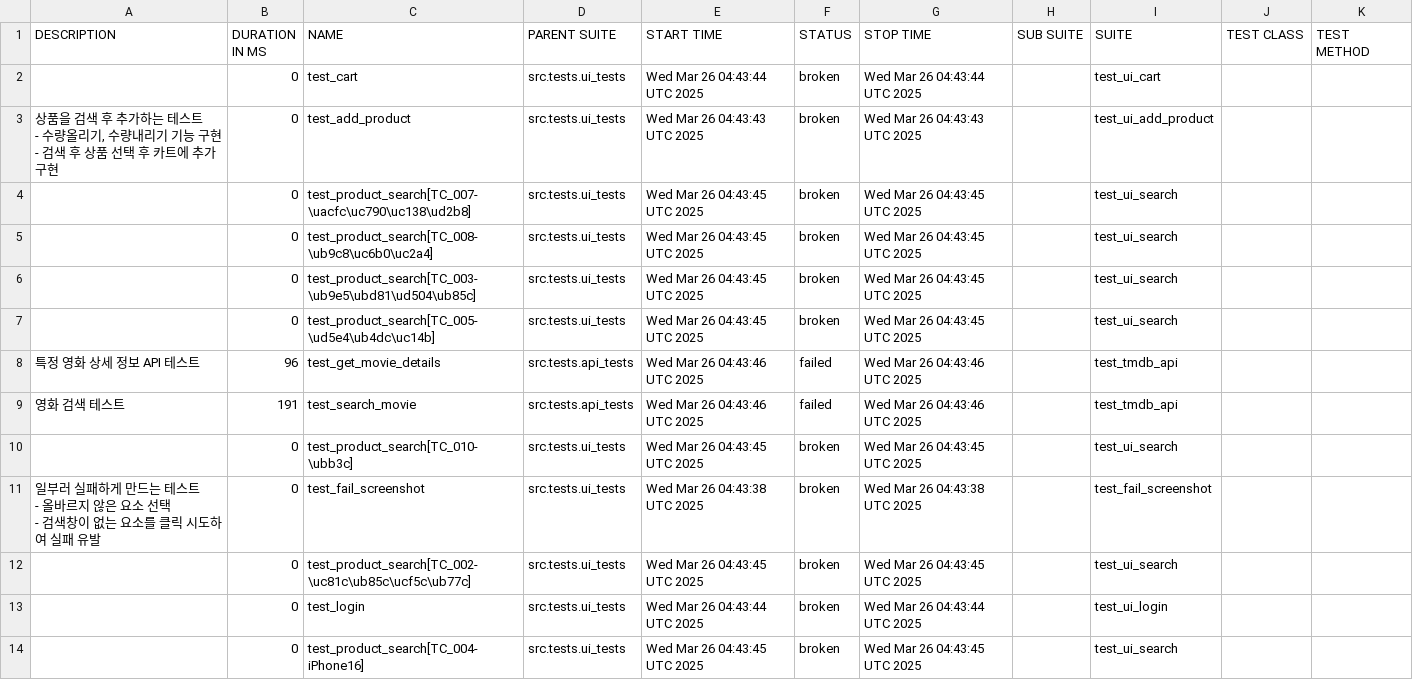
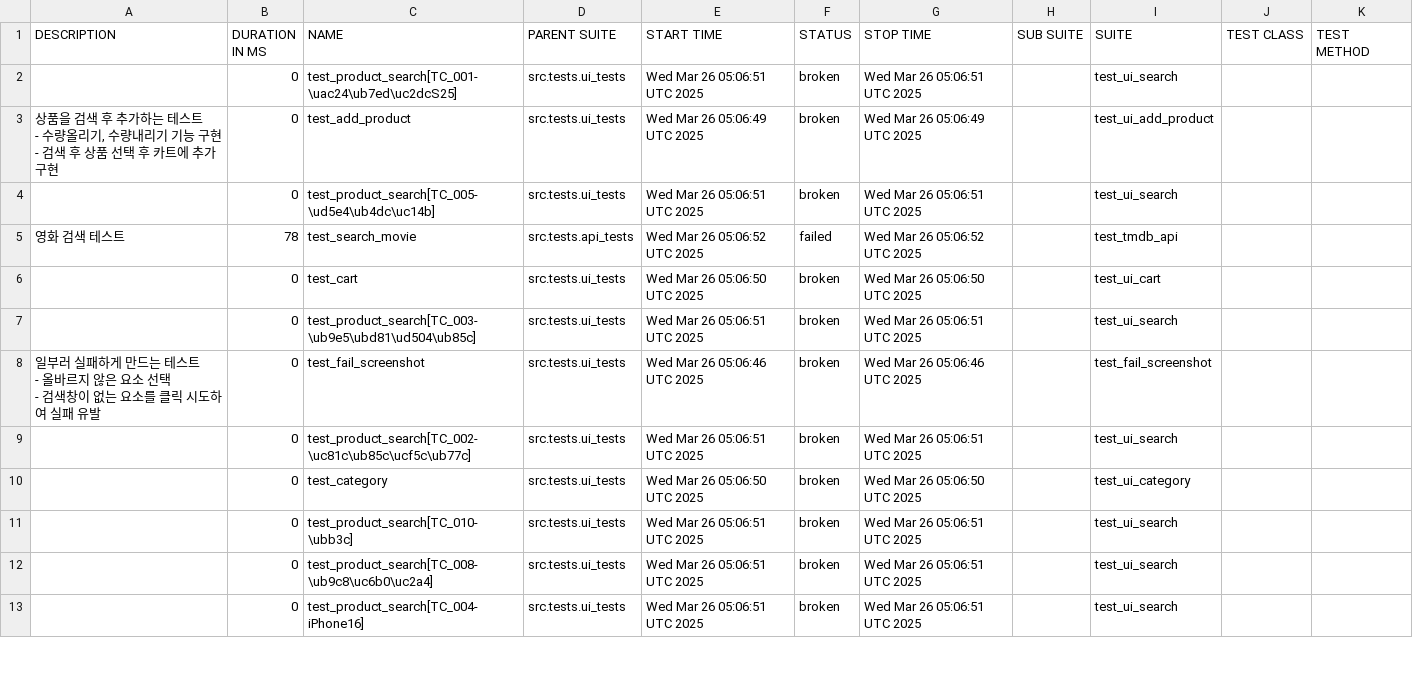
Before and after one commit to yoplekiller/QATEST, a CSV file: allure-report/data/suites.csv, drawn as a sheet; only a part is shown; the diff covers the shown part only.

```diff
--- a/allure-report/data/suites.csv
+++ b/allure-report/data/suites.csv
@@ -1,22 +1,21 @@
 "DESCRIPTION","DURATION IN MS","NAME","PARENT SUITE","START TIME","STATUS","STOP TIME","SUB SUITE","SUITE","TEST CLASS","TEST METHOD"
-"","0","test_cart","src.tests.ui_tests","Wed Mar 26 04:43:44 UTC 2025","broken","Wed Mar 26 04:43:44 UTC 2025","","test_ui_cart","",""
-"
-       상품을 검색 후 추가하는 테스트
-       - 수량올리기, 수량내리기 기능 구현
-       - 검색 후 상품 선택 후 카트에 추가 구현
-       ","0","test_add_product","src.tests.ui_tests","Wed Mar 26 04:43:43 UTC 2025","broken","Wed Mar 26 04:43:43 UTC 2025","","test_ui_add_product","",""
-"","0","test_product_search[TC_007-\uacfc\uc790\uc138\ud2b8]","src.tests.ui_tests","Wed Mar 26 04:43:45 UTC 2025","broken","Wed Mar 26 04:43:45 UTC 2025","","test_ui_search","",""
-"","0","test_product_search[TC_008-\ub9c8\uc6b0\uc2a4]","src.tests.ui_tests","Wed Mar 26 04:43:45 UTC 2025","broken","Wed Mar 26 04:43:45 UTC 2025","","test_ui_search","",""
-"","0","test_product_search[TC_003-\ub9e5\ubd81\ud504\ub85c]","src.tests.ui_tests","Wed Mar 26 04:43:45 UTC 2025","broken","Wed Mar 26 04:43:45 UTC 2025","","test_ui_search","",""
-"","0","test_product_search[TC_005-\ud5e4\ub4dc\uc14b]","src.tests.ui_tests","Wed Mar 26 04:43:45 UTC 2025","broken","Wed Mar 26 04:43:45 UTC 2025","","test_ui_search","",""
-"특정 영화 상세 정보 API 테스트","96","test_get_movie_details","src.tests.api_tests","Wed Mar 26 04:43:46 UTC 2025","failed","Wed Mar 26 04:43:46 UTC 2025","","test_tmdb_api","",""
-"영화 검색 테스트","191","test_search_movie","src.tests.api_tests","Wed Mar 26 04:43:46 UTC 2025","failed","Wed Mar 26 04:43:46 UTC 2025","","test_tmdb_api","",""
-"","0","test_product_search[TC_010-\ubb3c]","src.tests.ui_tests","Wed Mar 26 04:43:45 UTC 2025","broken","Wed Mar 26 04:43:45 UTC 2025","","test_ui_search","",""
-"
-    일부러 실패하게 만드는 테스트
-    - 올바르지 않은 요소 선택
-    - 검색창이 없는 요소를 클릭 시도하여 실패 유발
-    ","0","test_fail_screenshot","src.tests.ui_tests","Wed Mar 26 04:43:38 UTC 2025","broken","Wed Mar 26 04:43:38 UTC 2025","","test_fail_screenshot","",""
-"","0","test_product_search[TC_002-\uc81c\ub85c\ucf5c\ub77c]","src.tests.ui_tests","Wed Mar 26 04:43:45 UTC 2025","broken","Wed Mar 26 04:43:45 UTC 2025","","test_ui_search","",""
-"","0","test_login","src.tests.ui_tests","Wed Mar 26 04:43:44 UTC 2025","broken","Wed Mar 26 04:43:44 UTC 2025","","test_ui_login","",""
-"","0","test_product_search[TC_004-iPhone16]","src.tests.ui_tests","Wed Mar 26 04:43:45 UTC 2025","broken","Wed Mar 26 04:43:45 UTC 2025","","test_ui_search","",""
+"","0","test_product_search[TC_001-\uac24\ub7ed\uc2dcS25]","src.tests.ui_tests","Wed Mar 26 05:06:51 UTC 2025","broken","Wed Mar 26 05:06:51 UTC 2025","","test_ui_search","",""
+"
+       상품을 검색 후 추가하는 테스트
+       - 수량올리기, 수량내리기 기능 구현
+       - 검색 후 상품 선택 후 카트에 추가 구현
+       ","0","test_add_product","src.tests.ui_tests","Wed Mar 26 05:06:49 UTC 2025","broken","Wed Mar 26 05:06:49 UTC 2025","","test_ui_add_product","",""
+"","0","test_product_search[TC_005-\ud5e4\ub4dc\uc14b]","src.tests.ui_tests","Wed Mar 26 05:06:51 UTC 2025","broken","Wed Mar 26 05:06:51 UTC 2025","","test_ui_search","",""
+"영화 검색 테스트","78","test_search_movie","src.tests.api_tests","Wed Mar 26 05:06:52 UTC 2025","failed","Wed Mar 26 05:06:52 UTC 2025","","test_tmdb_api","",""
+"","0","test_cart","src.tests.ui_tests","Wed Mar 26 05:06:50 UTC 2025","broken","Wed Mar 26 05:06:50 UTC 2025","","test_ui_cart","",""
+"","0","test_product_search[TC_003-\ub9e5\ubd81\ud504\ub85c]","src.tests.ui_tests","Wed Mar 26 05:06:51 UTC 2025","broken","Wed Mar 26 05:06:51 UTC 2025","","test_ui_search","",""
+"
+    일부러 실패하게 만드는 테스트
+    - 올바르지 않은 요소 선택
+    - 검색창이 없는 요소를 클릭 시도하여 실패 유발
+    ","0","test_fail_screenshot","src.tests.ui_tests","Wed Mar 26 05:06:46 UTC 2025","broken","Wed Mar 26 05:06:46 UTC 2025","","test_fail_screenshot","",""
+"","0","test_product_search[TC_002-\uc81c\ub85c\ucf5c\ub77c]","src.tests.ui_tests","Wed Mar 26 05:06:51 UTC 2025","broken","Wed Mar 26 05:06:51 UTC 2025","","test_ui_search","",""
+"","0","test_category","src.tests.ui_tests","Wed Mar 26 05:06:50 UTC 2025","broken","Wed Mar 26 05:06:50 UTC 2025","","test_ui_category","",""
+"","0","test_product_search[TC_010-\ubb3c]","src.tests.ui_tests","Wed Mar 26 05:06:51 UTC 2025","broken","Wed Mar 26 05:06:51 UTC 2025","","test_ui_search","",""
+"","0","test_product_search[TC_008-\ub9c8\uc6b0\uc2a4]","src.tests.ui_tests","Wed Mar 26 05:06:51 UTC 2025","broken","Wed Mar 26 05:06:51 UTC 2025","","test_ui_search","",""
+"","0","test_product_search[TC_004-iPhone16]","src.tests.ui_tests","Wed Mar 26 05:06:51 UTC 2025","broken","Wed Mar 26 05:06:51 UTC 2025","","test_ui_search","",""
```
Also changed, not shown: 1 added row and 13 edited cells elsewhere in this file, allure-report/data/behaviors.csv, 57 other files.
